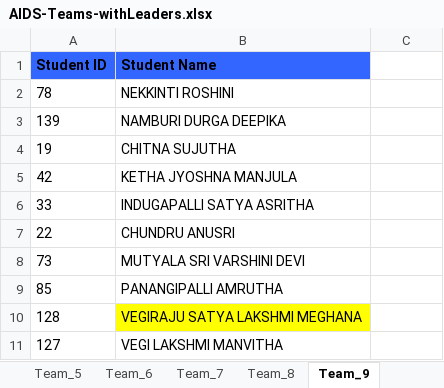
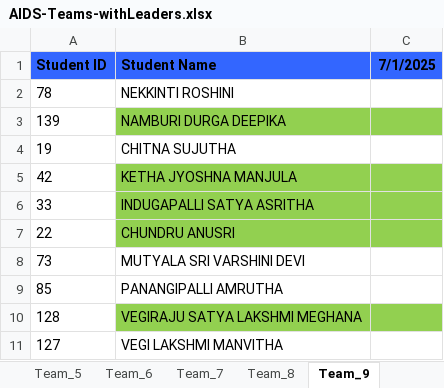
Before and after one commit to AIDEPT-2025-SVECW/training-materials, an Excel workbook: Teams Progress/AIDS-Teams-withLeaders.xlsx, sheet Team_9, drawn as a sheet; values as stored, in another font and other column widths than the file's, no borders; the diff names each change by its address in the sheet, - before the commit and + after, or states it on an @@ line.

Commit message:
Added Team Progress in index.html

```diff
--- a/Teams Progress/AIDS-Teams-withLeaders.xlsx (sheet Team_9)
+++ b/Teams Progress/AIDS-Teams-withLeaders.xlsx (sheet Team_9)
-C1: (empty)
+C1: 7/1/2025
-C1 fill: none
+C1 fill: #3366FF
-B3:C3 fill: none
+B3:C3 fill: #92D050
-B5:C7 fill: none
+B5:C7 fill: #92D050
-B10 fill: #FFFF00
+B10 fill: #92D050
-C10 fill: none
+C10 fill: #92D050
```
Also changed, not shown: sheet Team Progress, sheet Team_3, sheet Team_10, Teams Progress/AIML-Teams-withLeaders.xlsx, 3 other files.
